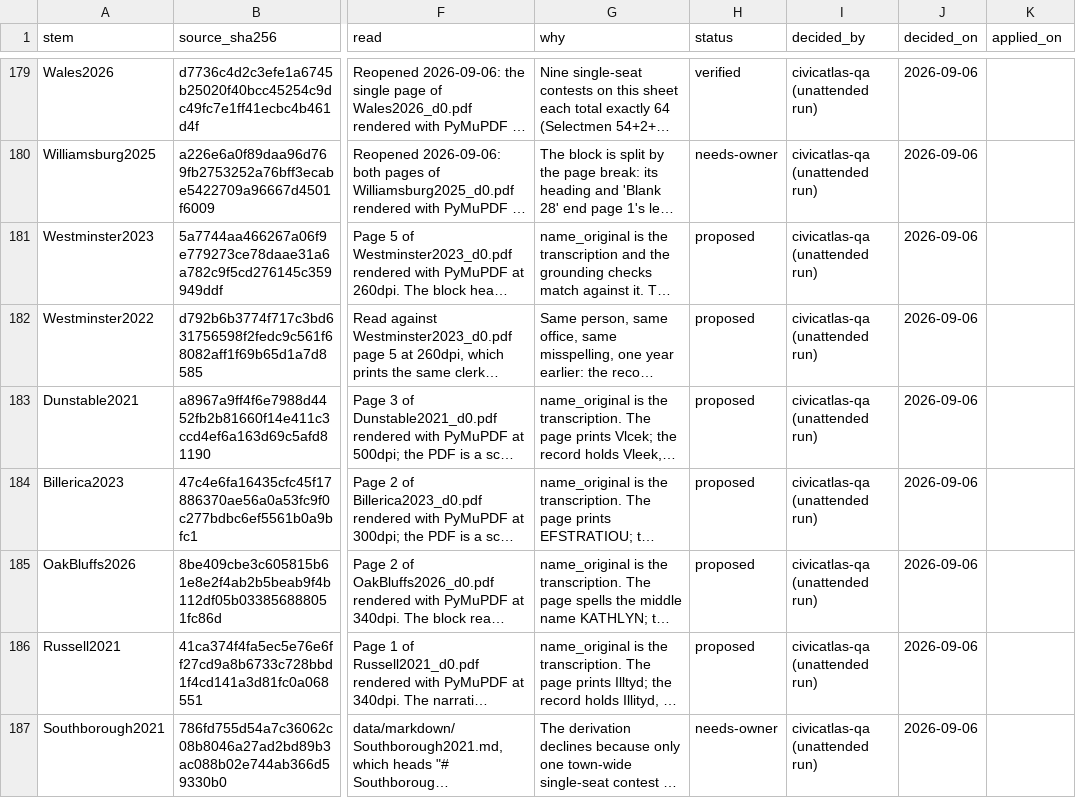
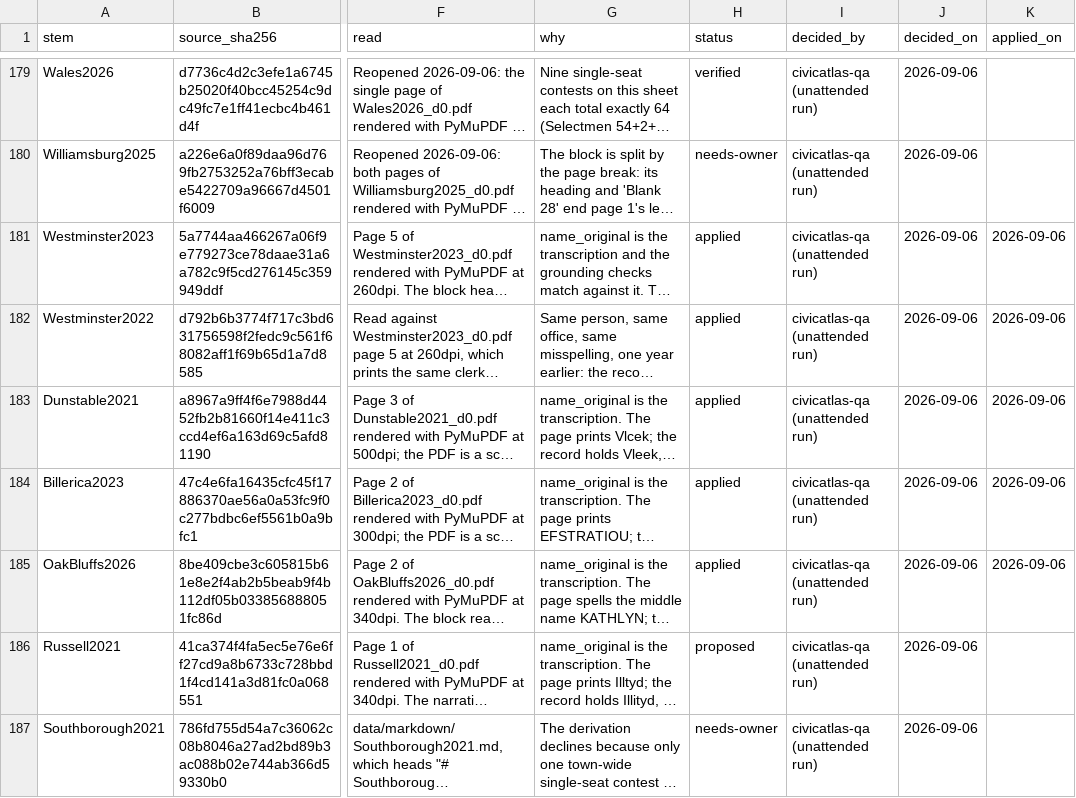
Before and after one commit to JamesNicholsWorley/muni-harvest, a CSV file: qa/reference/adjudications.csv, drawn as a sheet; only a part is shown, gaps mark what is left out; long unchanged cells end in …; the diff covers the shown part only; the diff names each change by its address in the sheet, - before the commit and + after, or states it on an @@ line.

```diff
--- a/qa/reference/adjudications.csv
+++ b/qa/reference/adjudications.csv
-H181:H185 (status): proposed
+H181:H185 (status): applied
-K181:K185 (applied_on): (empty)
+K181:K185 (applied_on): 2026-09-06
```
Also changed, not shown: 16 edited cells elsewhere in this file.
